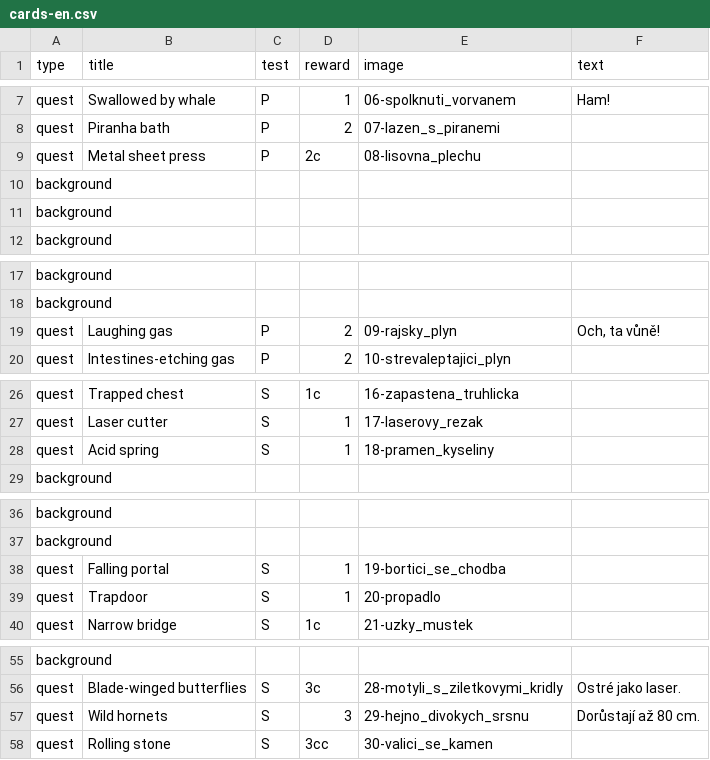
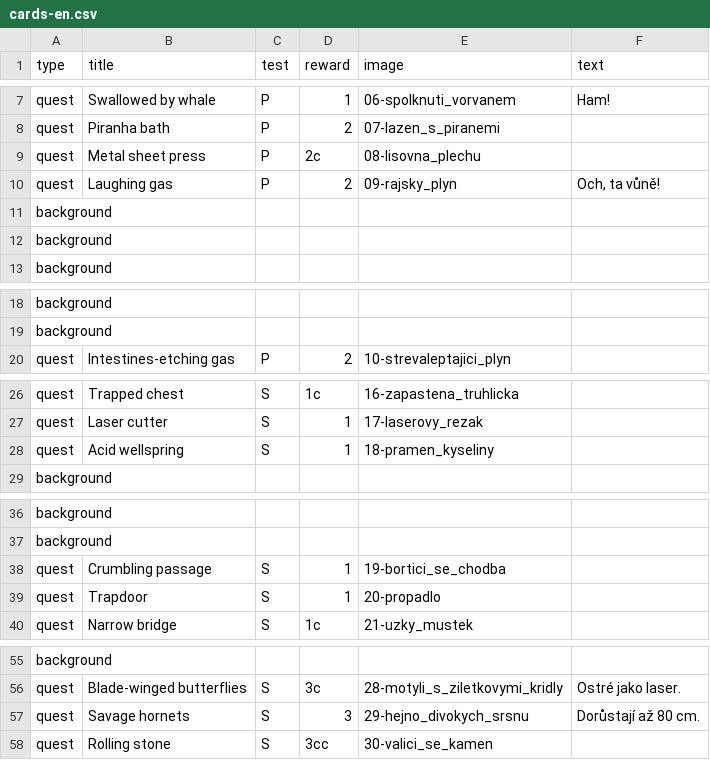
Before and after one commit to jerrylabs/card-generator, a CSV file: cmzc-vertical/cards-en.csv, drawn as a sheet; only a part is shown, gaps mark what is left out; the diff covers the shown part only.

```diff
--- a/cmzc-vertical/cards-en.csv
+++ b/cmzc-vertical/cards-en.csv
@@ -9,2 +9,3 @@ quest,Piranha bath,P,2,07-lazen_s_piranemi,
 quest,Metal sheet press,P,2c,08-lisovna_plechu,
+quest,Laughing gas,P,2,09-rajsky_plyn,"Och, ta vůně!"
 background,,,,,
@@ -18,3 +19,2 @@ background,,,,,
 background,,,,,
-quest,Laughing gas,P,2,09-rajsky_plyn,"Och, ta vůně!"
 quest,Intestines-etching gas,P,2,10-strevaleptajici_plyn,
@@ -27,3 +27,3 @@ quest,Trapped chest,S,1c,16-zapastena_truhlicka,
 quest,Laser cutter,S,1,17-laserovy_rezak,
-quest,Acid spring,S,1,18-pramen_kyseliny,
+quest,Acid wellspring,S,1,18-pramen_kyseliny,
 background,,,,,
@@ -37,3 +37,3 @@ background,,,,,
 background,,,,,
-quest,Falling portal,S,1,19-bortici_se_chodba,
+quest,Crumbling passage,S,1,19-bortici_se_chodba,
 quest,Trapdoor,S,1,20-propadlo,
@@ -56,3 +56,3 @@ background,,,,,
 quest,Blade-winged butterflies,S,3c,28-motyli_s_ziletkovymi_kridly,Ostré jako laser.
-quest,Wild hornets,S,3,29-hejno_divokych_srsnu,Dorůstají až 80 cm.
+quest,Savage hornets,S,3,29-hejno_divokych_srsnu,Dorůstají až 80 cm.
 quest,Rolling stone,S,3cc,30-valici_se_kamen,
```
Also changed, not shown: 15 edited cells elsewhere in this file, 25 other files.
